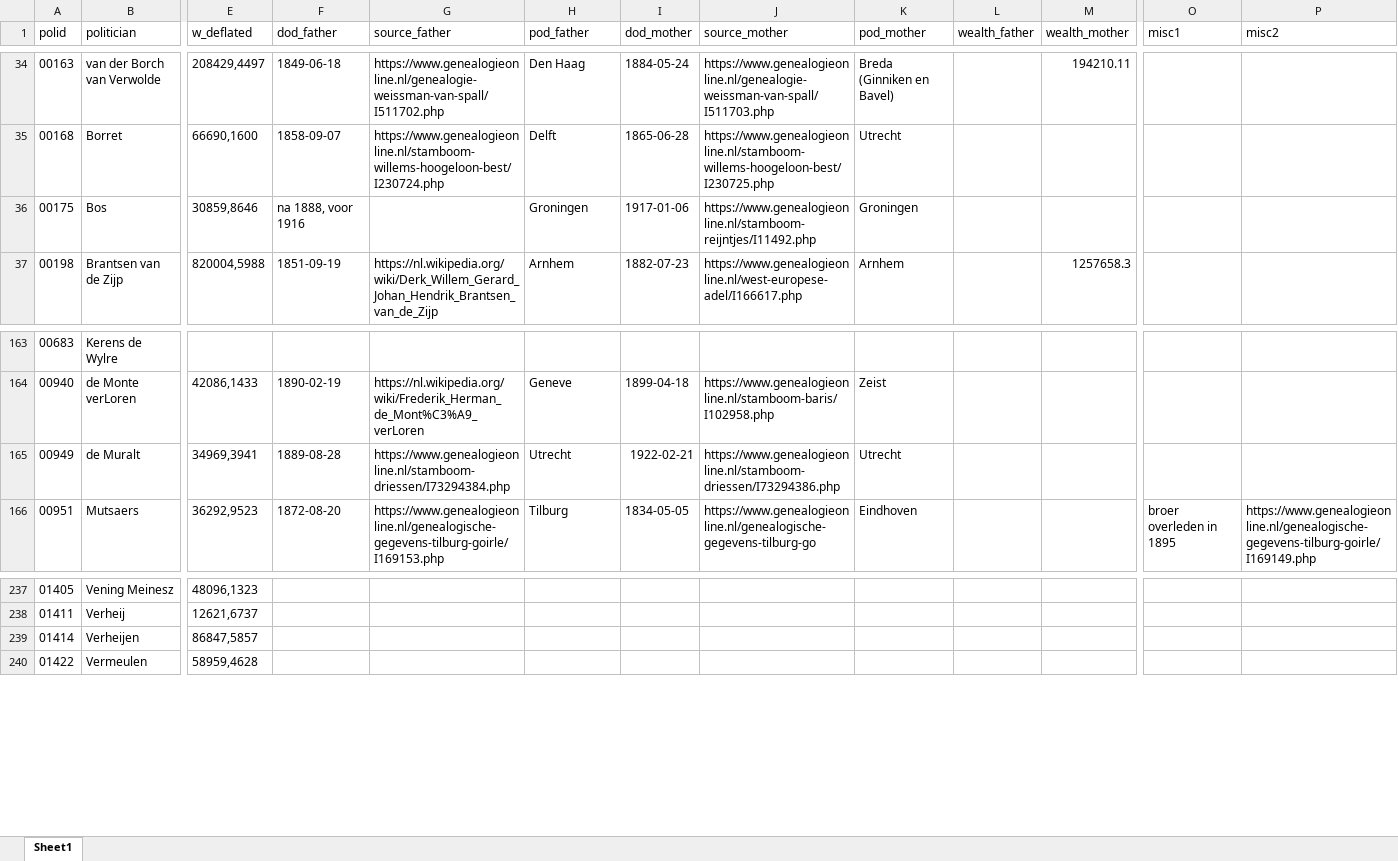
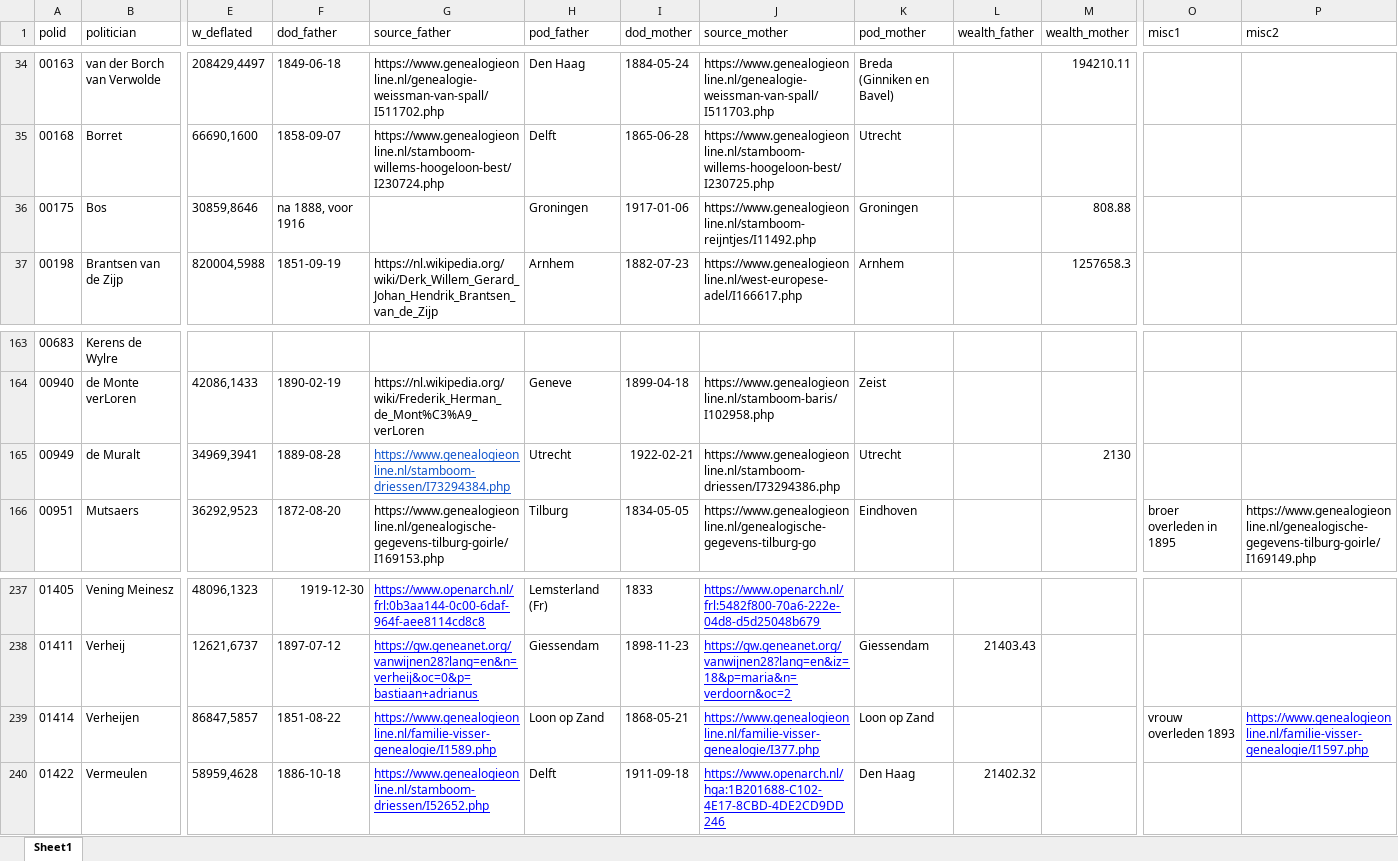
Before and after one commit to basm92/polelite_votingbehavior, an Excel workbook: data/polid_data/instrumental_variable_est.xlsx, sheet Sheet1, drawn as a sheet; only a part is shown, gaps mark what is left out; values as stored, in another font and other column widths than the file's, no borders; charts and pictures not drawn; the diff covers the shown part only; the diff names each change by its address in the sheet, - before the commit and + after, or states it on an @@ line.

```diff
--- a/data/polid_data/instrumental_variable_est.xlsx (sheet Sheet1)
+++ b/data/polid_data/instrumental_variable_est.xlsx (sheet Sheet1)
-M36 (wealth_mother): (empty)
+M36 (wealth_mother): 808.88
@@ G165 underline: off → on, text colour: black → #1155CC @@
-M165 (wealth_mother): (empty)
+M165 (wealth_mother): 2130
-F237 (dod_father): (empty)
+F237 (dod_father): 1919-12-30
-G237 (source_father): (empty)
+G237 (source_father): https://www.openarch.nl/frl:0b3aa144-0c00-6daf-964f-aee8114cd8c8
-H237 (pod_father): (empty)
+H237 (pod_father): Lemsterland (Fr)
-I237 (dod_mother): (empty)
+I237 (dod_mother): 1833
-J237 (source_mother): (empty)
+J237 (source_mother): https://www.openarch.nl/frl:5482f800-70a6-222e-04d8-d5d25048b679
-F238 (dod_father): (empty)
+F238 (dod_father): 1897-07-12
-G238 (source_father): (empty)
+G238 (source_father): https://gw.geneanet.org/vanwijnen28?lang=en&n=verheij&oc=0&p=bastiaan+adrianus
-H238 (pod_father): (empty)
+H238 (pod_father): Giessendam
-I238 (dod_mother): (empty)
+I238 (dod_mother): 1898-11-23
-J238 (source_mother): (empty)
+J238 (source_mother): https://gw.geneanet.org/vanwijnen28?lang=en&iz=18&p=maria&n=verdoorn&oc=2
-K238 (pod_mother): (empty)
+K238 (pod_mother): Giessendam
-L238 (wealth_father): (empty)
+L238 (wealth_father): 21403.43
-F239 (dod_father): (empty)
+F239 (dod_father): 1851-08-22
-G239 (source_father): (empty)
+G239 (source_father): https://www.genealogieonline.nl/familie-visser-genealogie/I1589.php
-H239 (pod_father): (empty)
+H239 (pod_father): Loon op Zand
-I239 (dod_mother): (empty)
+I239 (dod_mother): 1868-05-21
-J239 (source_mother): (empty)
+J239 (source_mother): https://www.genealogieonline.nl/familie-visser-genealogie/I377.php
-K239 (pod_mother): (empty)
+K239 (pod_mother): Loon op Zand
-O239 (misc1): (empty)
+O239 (misc1): vrouw overleden 1893
-P239 (misc2): (empty)
+P239 (misc2): https://www.genealogieonline.nl/familie-visser-genealogie/I1597.php
-F240 (dod_father): (empty)
+F240 (dod_father): 1886-10-18
-G240 (source_father): (empty)
+G240 (source_father): https://www.genealogieonline.nl/stamboom-driessen/I52652.php
-H240 (pod_father): (empty)
+H240 (pod_father): Delft
-I240 (dod_mother): (empty)
+I240 (dod_mother): 1911-09-18
-J240 (source_mother): (empty)
+J240 (source_mother): https://www.openarch.nl/hga:1B201688-C102-4E17-8CBD-4DE2CD9DD246
-K240 (pod_mother): (empty)
+K240 (pod_mother): Den Haag
-L240 (wealth_father): (empty)
+L240 (wealth_father): 21402.32
```
Also changed, not shown: 155 edited cells and cell formats elsewhere in this sheet.
